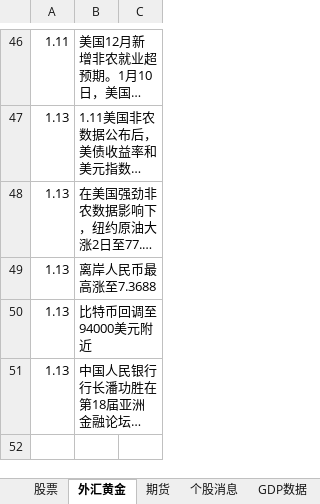
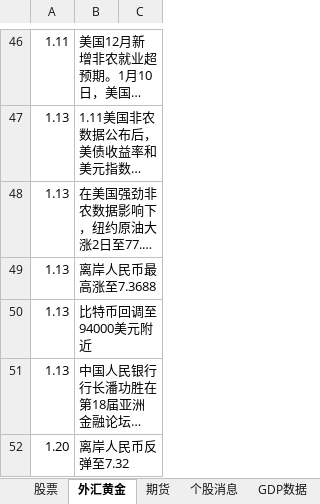
Before and after one commit to namelcx/military_org_new, an Excel workbook: 证券记录.xlsx, sheet 外汇黄金, drawn as a sheet; only a part is shown, gaps mark what is left out; long unchanged cells end in …; values as stored, in another font and other column widths than the file's, no borders; the diff names each change by its address in the sheet, - before the commit and + after, or states it on an @@ line.

```diff
--- a/证券记录.xlsx (sheet 外汇黄金)
+++ b/证券记录.xlsx (sheet 外汇黄金)
+row 52: 1.20 | 离岸人民币反弹至7.32
```
Also changed, not shown: sheet 股票, sheet 个股消息.
